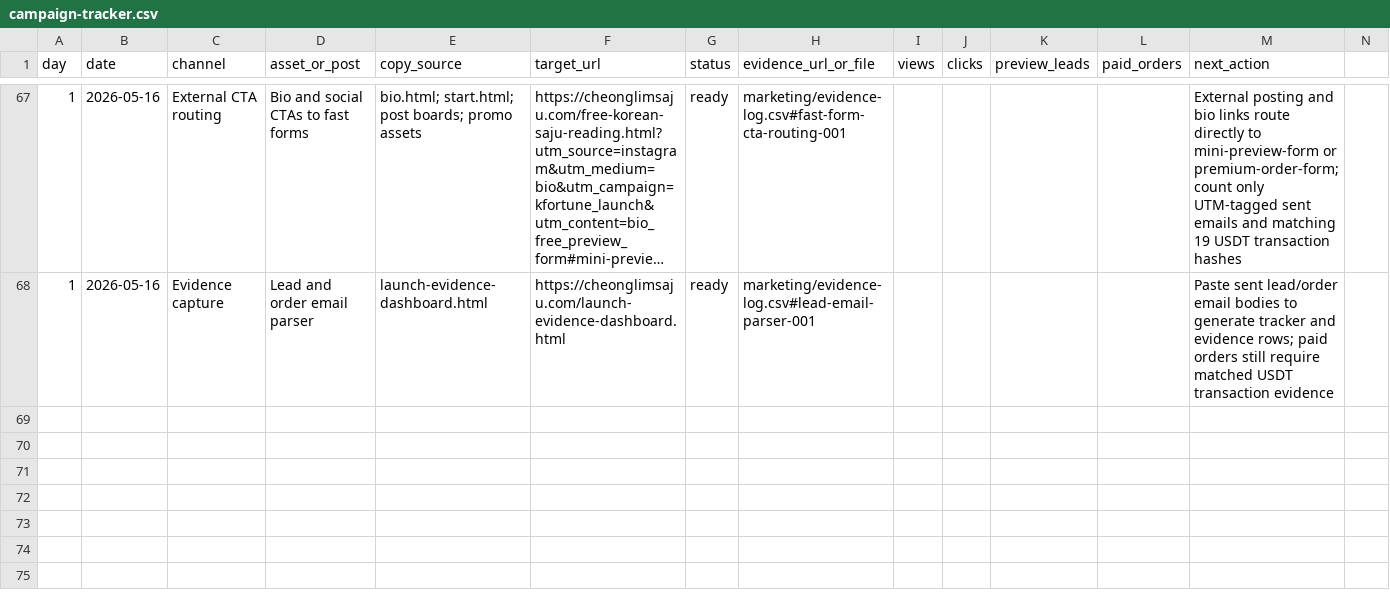
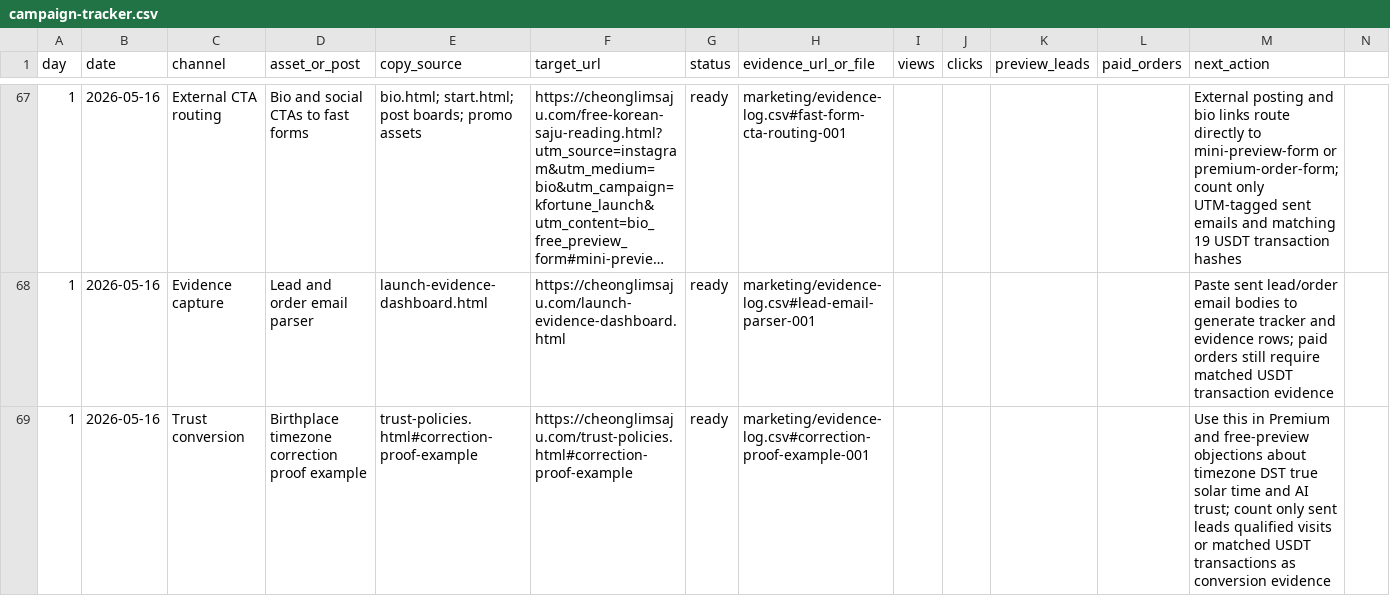
Before and after one commit to holly-sheep/cheonglim-saem-saju, a CSV file: marketing/campaign-tracker.csv, drawn as a sheet; only a part is shown, gaps mark what is left out; long unchanged cells end in …; rows hold the shown columns only; the diff names each change by its address in the sheet, - before the commit and + after, or states it on an @@ line.

```diff
--- a/marketing/campaign-tracker.csv
+++ b/marketing/campaign-tracker.csv
+row 69: 1 | 2026-05-16 | Trust conversion | Birthplace timezone correction proof example | trust-policies.html#correction-proof-example | https://cheonglimsaju.com/trust-policies.html#correction-proof-example | ready | marketing/evidence-log.csv#correction-proof-example-001 |  |  |  |  | Use this in Premium and free-preview objections about timezone DST true solar time and AI trust; count only sent leads qualified visits or matched USDT transactions as conversion evidence
```
Also changed, not shown: marketing/evidence-log.csv, 4 other files.
